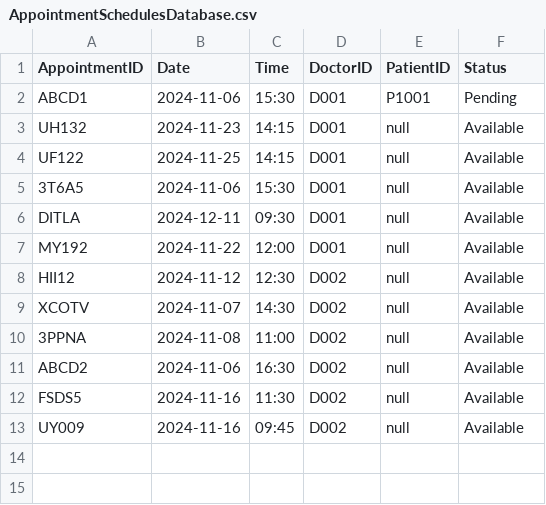
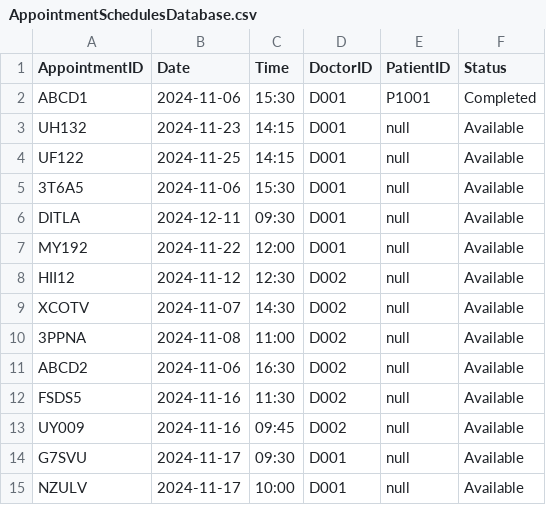
Before and after one commit to TAN-AIK-CHONG/SC2002-HMS, a CSV file: src/database/AppointmentSchedulesDatabase.csv, drawn as a sheet.

```diff
--- a/src/database/AppointmentSchedulesDatabase.csv
+++ b/src/database/AppointmentSchedulesDatabase.csv
@@ -1,3 +1,3 @@
 AppointmentID,Date,Time,DoctorID,PatientID,Status
-ABCD1,2024-11-06,15:30,D001,P1001,Pending
+ABCD1,2024-11-06,15:30,D001,P1001,Completed
 UH132,2024-11-23,14:15,D001,null,Available
@@ -13 +13,3 @@ FSDS5,2024-11-16,11:30,D002,null,Available
 UY009,2024-11-16,09:45,D002,null,Available
+G7SVU,2024-11-17,09:30,D001,null,Available
+NZULV,2024-11-17,10:00,D001,null,Available
```
Also changed, not shown: 6 other files.
